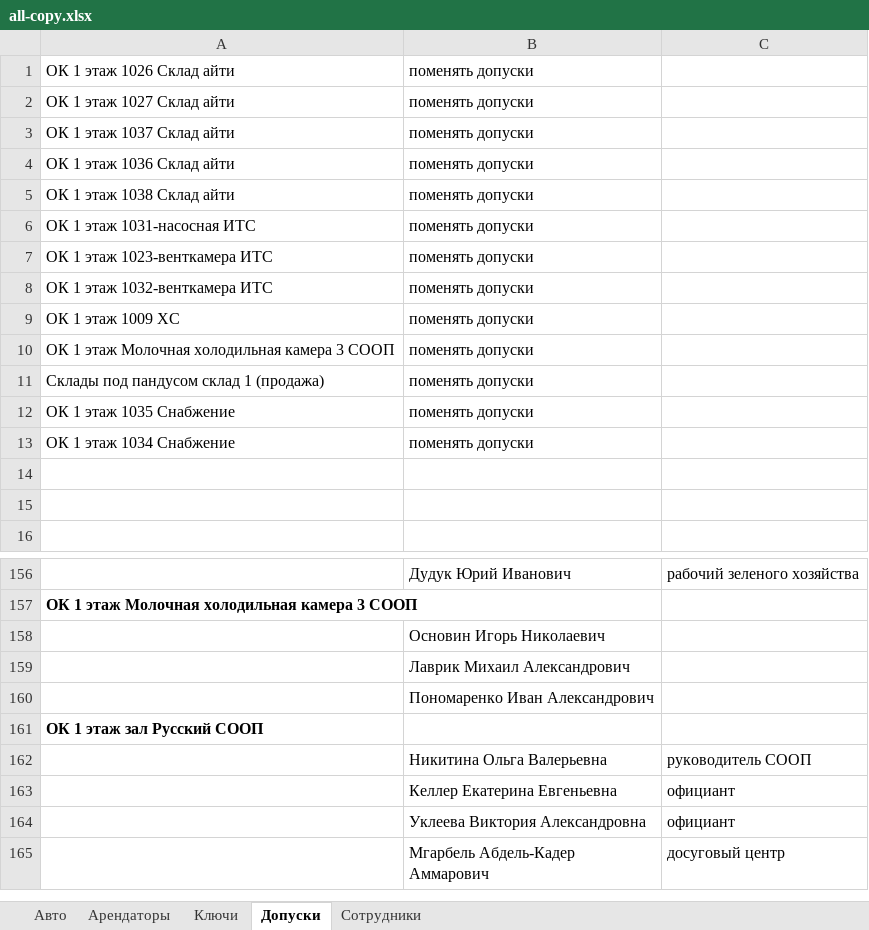
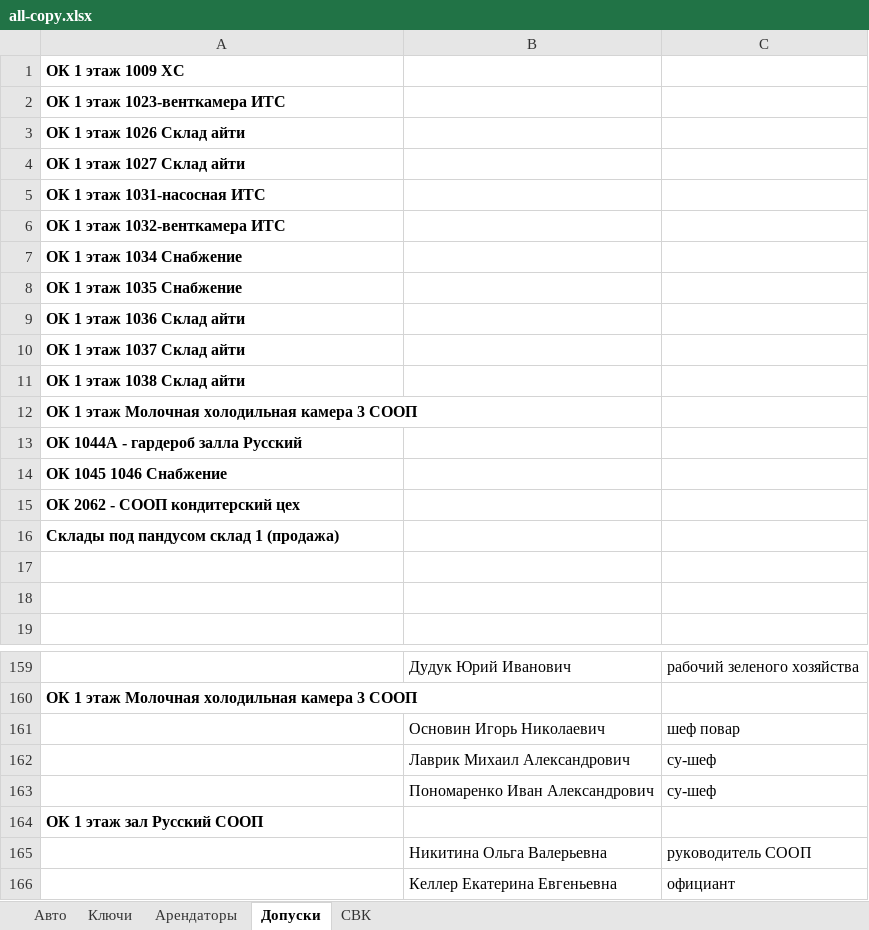
Before and after one commit to nbvtim/work, an Excel workbook: SOURS/all-copy.xlsx, sheet Допуски, drawn as a sheet; only a part is shown, gaps mark what is left out; the shorter side is filled out with more unchanged rows; values as stored, in another font and other column widths than the file's, no borders; removed rows and columns are numbered as before the commit, all else as after; the diff covers the shown part only; the diff names each change by its address in the sheet, - before the commit and + after, or states it on an @@ line.

```diff
--- a/SOURS/all-copy.xlsx (sheet Допуски)
+++ b/SOURS/all-copy.xlsx (sheet Допуски)
-sheet tab: Сотрудники
+sheet tab: СВК
@@ sheet tab order changed: Авто | Ключи | Арендаторы | Допуски | СВК @@
+row 1: ОК 1 этаж 1009 ХС
+row 2: ОК 1 этаж 1023-венткамера ИТС
-A3:A4 bold: off
+A3:A4 bold: on
-B3:B4: поменять допуски
+B3:B4: (empty)
-row 3: ОК 1 этаж 1037 Склад айти | поменять допуски
-row 4: ОК 1 этаж 1036 Склад айти | поменять допуски
-row 5: ОК 1 этаж 1038 Склад айти | поменять допуски
-A5 bold: off
+A5 bold: on
-B5: поменять допуски
+B5: (empty)
-row 7: ОК 1 этаж 1023-венткамера ИТС | поменять допуски
-A6 bold: off
+A6 bold: on
-B6: поменять допуски
+B6: (empty)
-row 9: ОК 1 этаж 1009 ХС | поменять допуски
+row 7: ОК 1 этаж 1034 Снабжение
+row 8: ОК 1 этаж 1035 Снабжение
+row 9: ОК 1 этаж 1036 Склад айти
+row 10: ОК 1 этаж 1037 Склад айти
+row 11: ОК 1 этаж 1038 Склад айти
-A12 bold: off
+A12 bold: on
-B12: поменять допуски
+B12: (empty)
+row 13: ОК 1044А - гардероб залла Русский
+row 14: ОК 1045 1046 Снабжение
+row 15: ОК 2062 - СООП кондитерский цех
-A16 bold: off
+A16 bold: on
-B16: поменять допуски
+B16: (empty)
-row 12: ОК 1 этаж 1035 Снабжение | поменять допуски
-row 13: ОК 1 этаж 1034 Снабжение | поменять допуски
-C161: (empty)
+C161: шеф повар
-C162:C163: (empty)
+C162:C163: су-шеф
```
Also changed, not shown: 268 added rows elsewhere in this sheet, sheet СВК, sheet Ключи, 1 other file.
